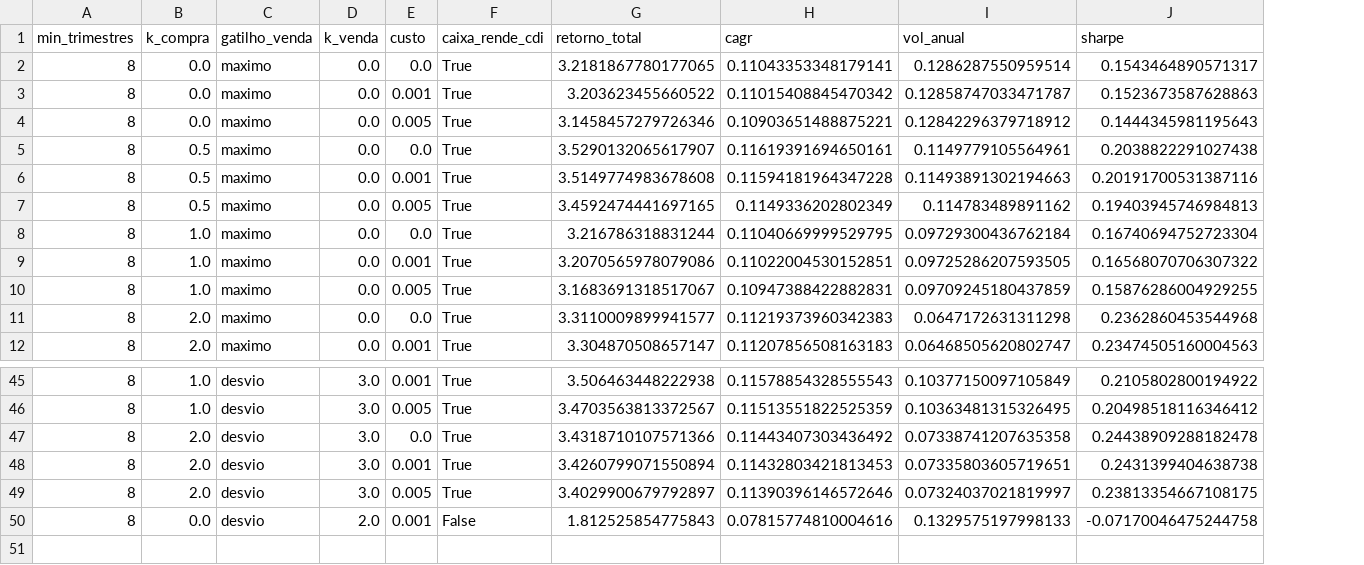
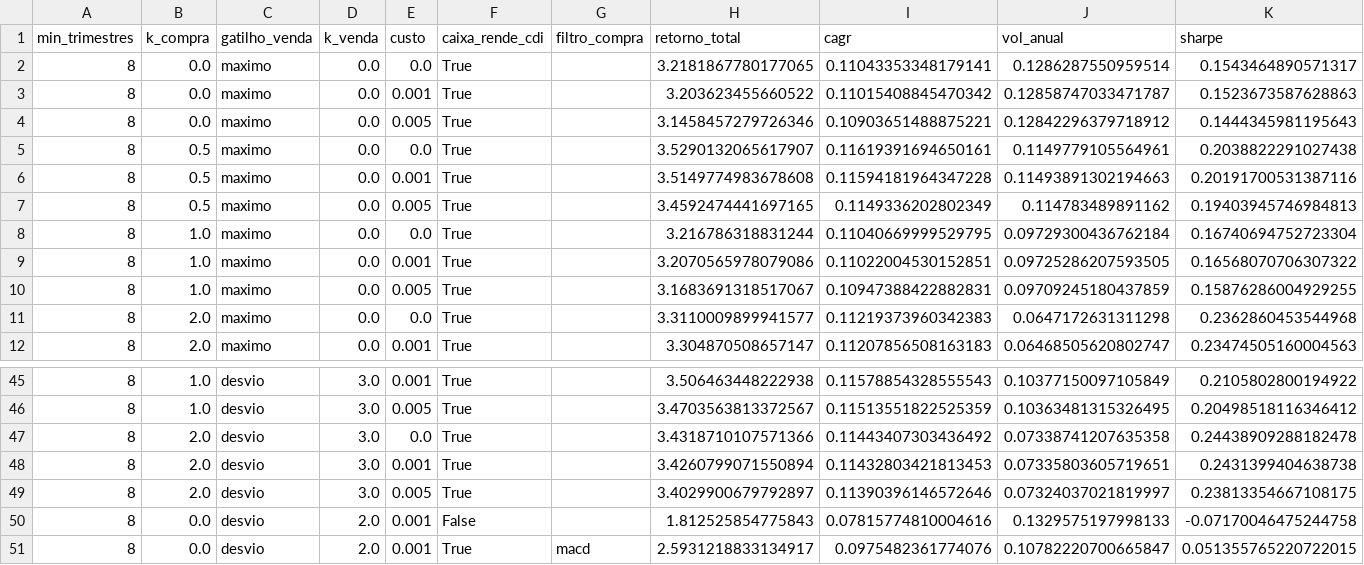
Before and after one commit to fpinto0416/vpa-historico-b3, a CSV file: reports/sensibilidade.csv, drawn as a sheet; only a part is shown, gaps mark what is left out; rows hold the shown columns only; the diff names each change by its address in the sheet, - before the commit and + after, or states it on an @@ line.

```diff
--- a/reports/sensibilidade.csv
+++ b/reports/sensibilidade.csv
+column G (filtro_compra), empty
+row 51: 8 | 0.0 | desvio | 2.0 | 0.001 | True | macd | 2.5931218833134917 | 0.0975482361774076 | 0.10782220700665847 | 0.051355765220722015
```
Also changed, not shown: reports/variantes.csv, 11 other files.
